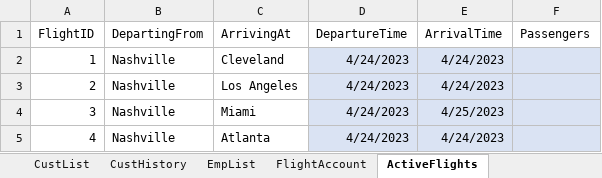
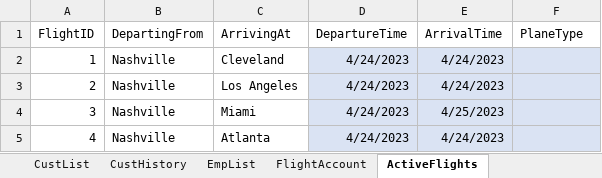
Before and after one commit to blake-butsko/EECS-3550-Team-2, an Excel workbook: SWE Project/SWE Project/bin/Debug/net6.0/AirportInfo.xlsx, sheet ActiveFlights, drawn as a sheet; only a part is shown; values as stored, in another font and other column widths than the file's, no borders; table styles not drawn; the diff names each change by its address in the sheet, - before the commit and + after, or states it on an @@ line.

Commit message:
Marketing Manager and Create flight integration
- Merged Choose plane and create flight for load engineer
- Minor bug fixes

```diff
--- a/SWE Project/SWE Project/bin/Debug/net6.0/AirportInfo.xlsx (sheet ActiveFlights)
+++ b/SWE Project/SWE Project/bin/Debug/net6.0/AirportInfo.xlsx (sheet ActiveFlights)
-F1: Passengers
+F1: PlaneType
```
Also changed, not shown: sheet CustHistory, 17 other files.
